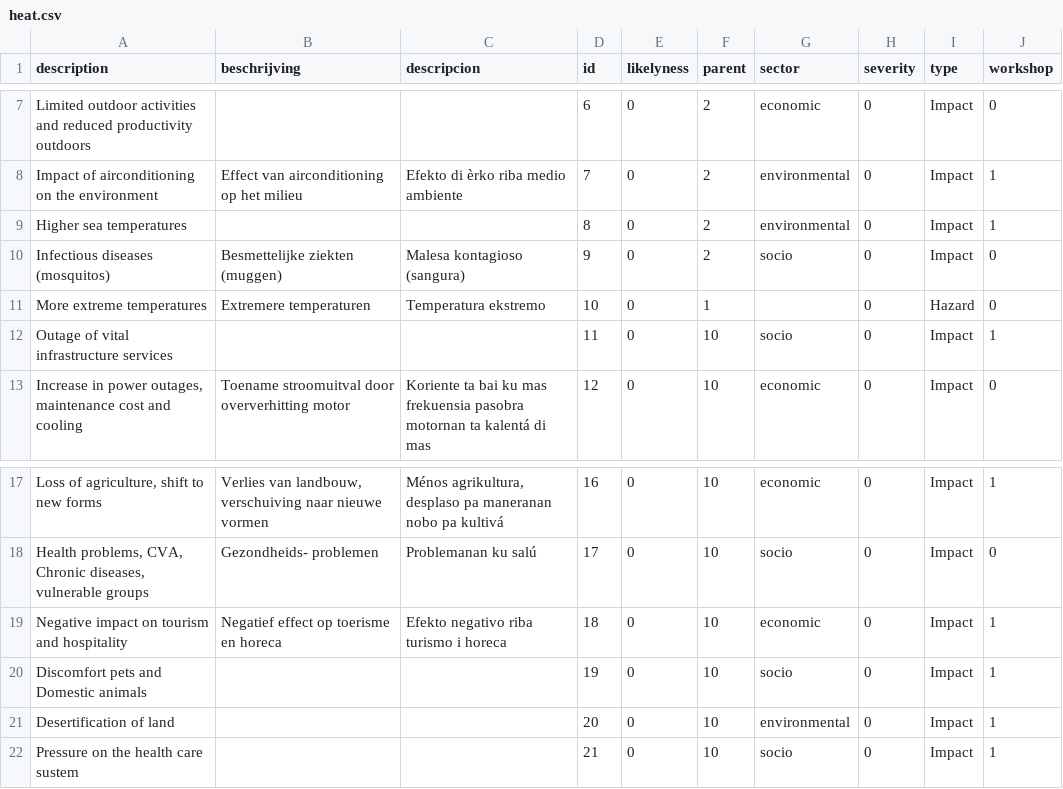
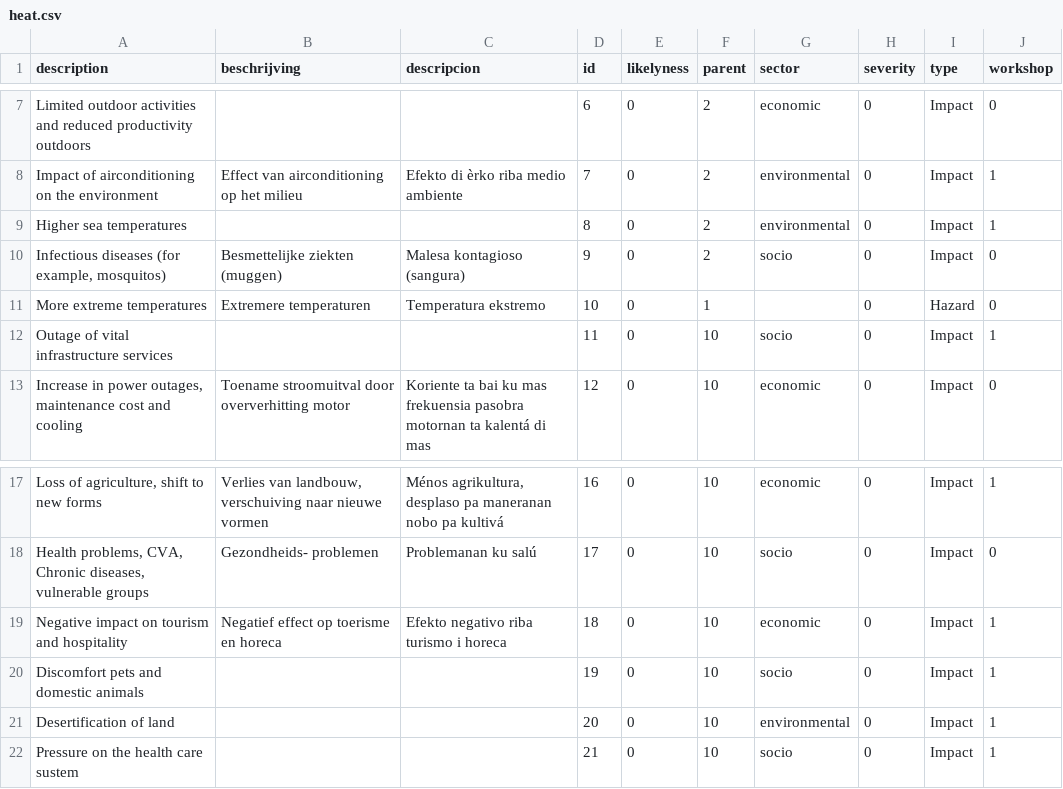
Before and after one commit to sophievanderhorst/data, a CSV file: bollentool/aruba/heat.csv, drawn as a sheet; only a part is shown, gaps mark what is left out; the diff names each change by its address in the sheet, - before the commit and + after, or states it on an @@ line.

Commit message:
Update heat.csv

```diff
--- a/bollentool/aruba/heat.csv
+++ b/bollentool/aruba/heat.csv
-A10 (description): Infectious diseases (mosquitos)
+A10 (description): Infectious diseases (for example, mosquitos)
-A20 (description): Discomfort pets and Domestic animals
+A20 (description): Discomfort pets and domestic animals
```
